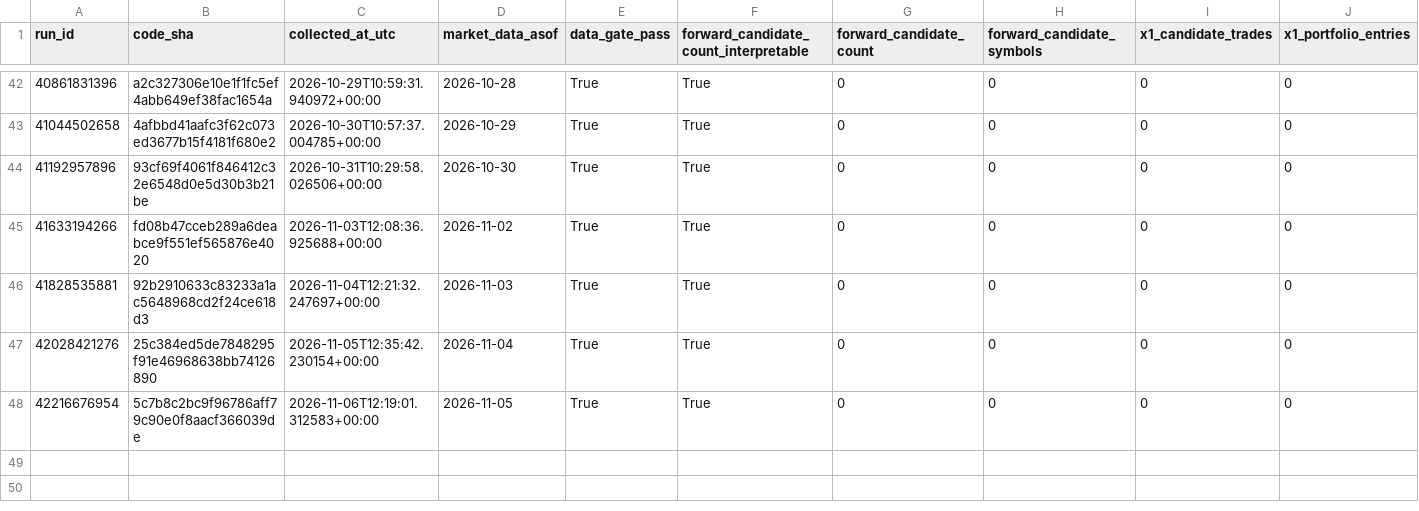
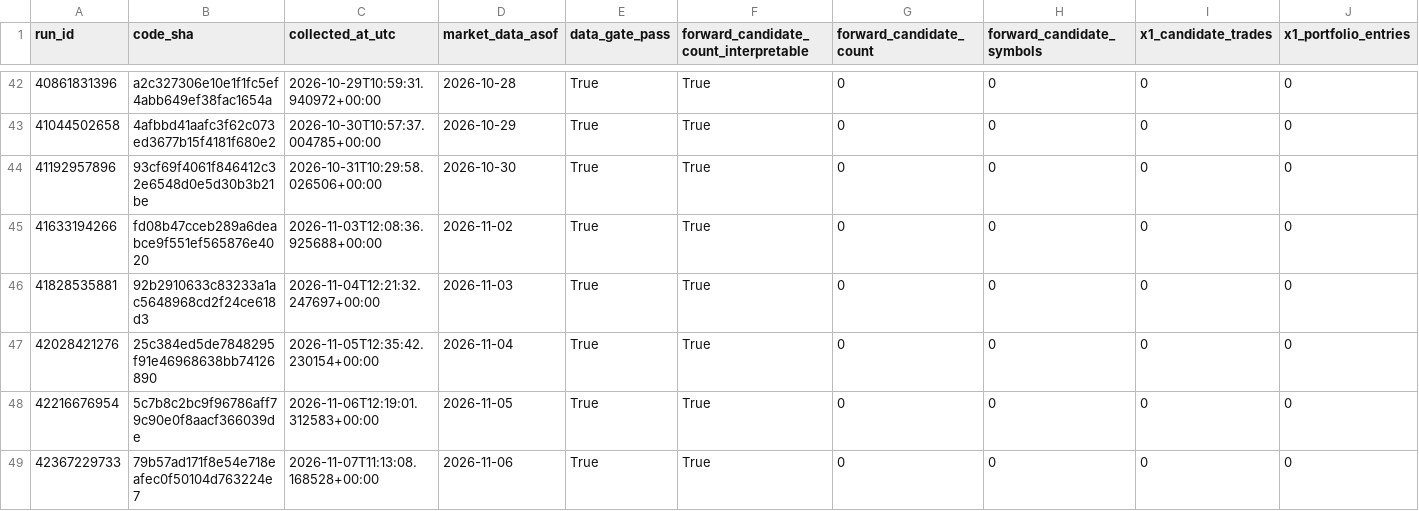
Before and after one commit to azharmz/ussy-canslim-core, a CSV file: evidence/fwd1/observations.csv, drawn as a sheet; only a part is shown, gaps mark what is left out; rows hold the shown columns only; the diff names each change by its address in the sheet, - before the commit and + after, or states it on an @@ line.

```diff
--- a/evidence/fwd1/observations.csv
+++ b/evidence/fwd1/observations.csv
+row 49: 42367229733 | 79b57ad171f8e54e718eafec0f50104d763224e7 | 2026-11-07T11:13:08.168528+00:00 | 2026-11-06 | True | True | 0 | 0 | 0 | 0
```
Also changed, not shown: 4 other files.
